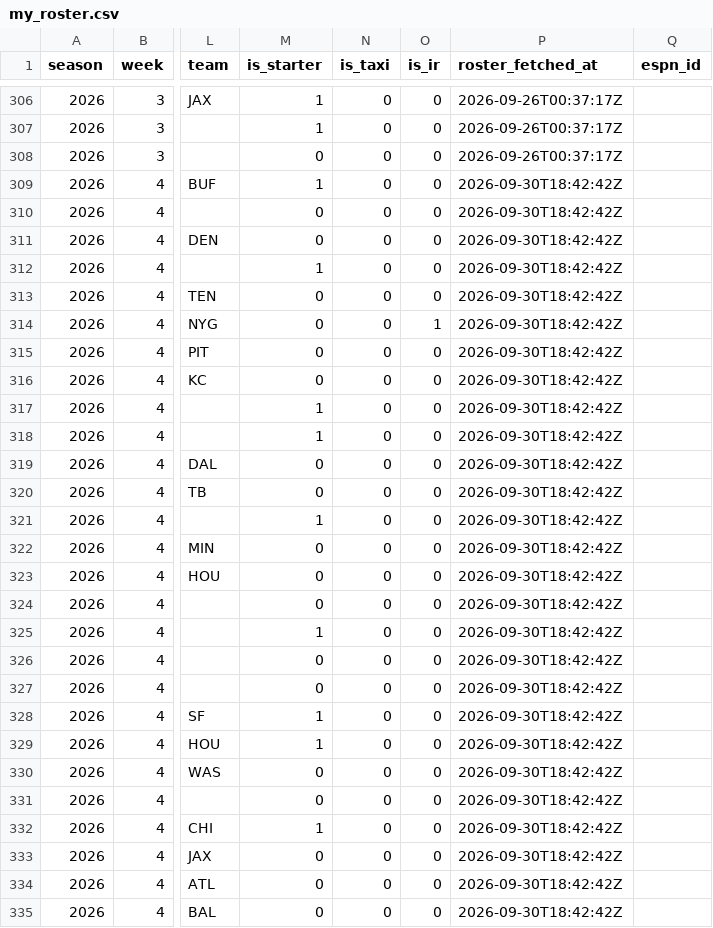
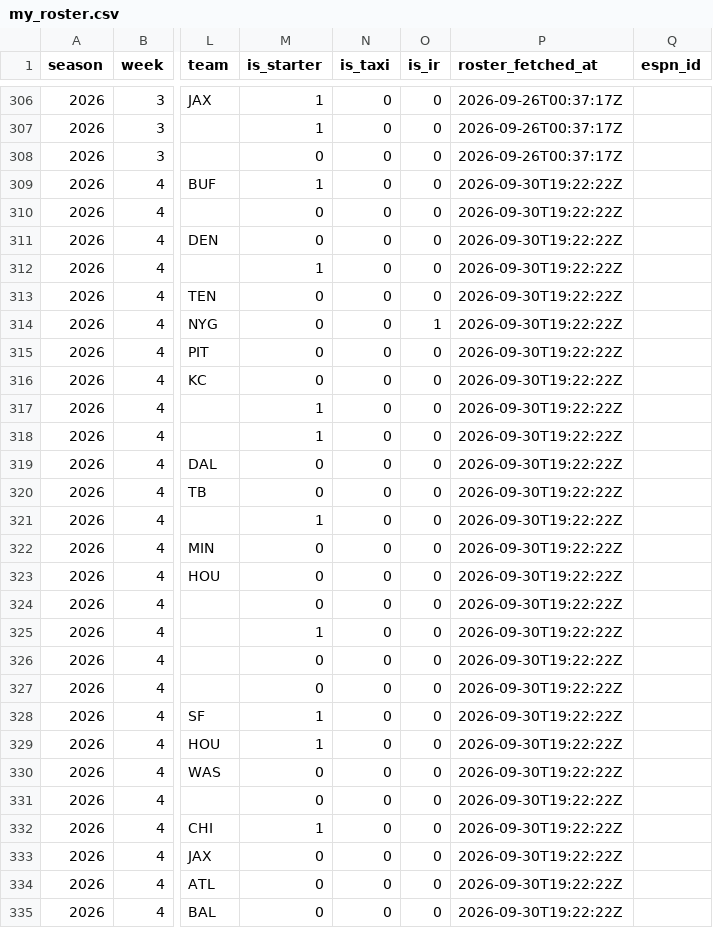
Before and after one commit to jjgreggjr/fantasy-tracker, a CSV file: data/my_roster.csv, drawn as a sheet; only a part is shown, gaps mark what is left out; the diff covers the shown part only; the diff names each change by its address in the sheet, - before the commit and + after, or states it on an @@ line.

```diff
--- a/data/my_roster.csv
+++ b/data/my_roster.csv
-P309:P335 (roster_fetched_at): 2026-09-30T18:42:42Z
+P309:P335 (roster_fetched_at): 2026-09-30T19:22:22Z
```
Also changed, not shown: 78 edited cells elsewhere in this file, data/league_rosters.csv, data/lineups_played.csv, 29 other files.
